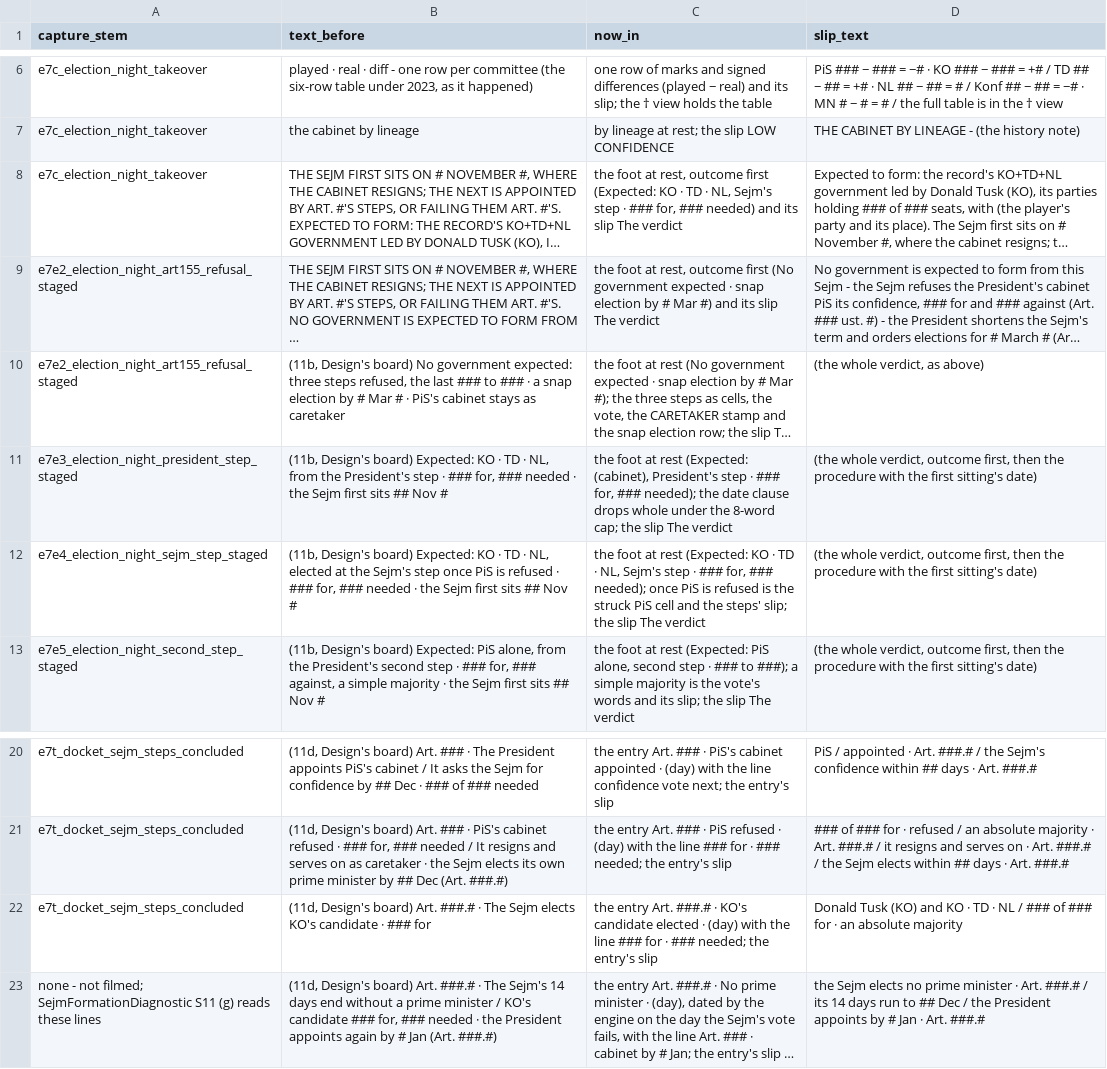
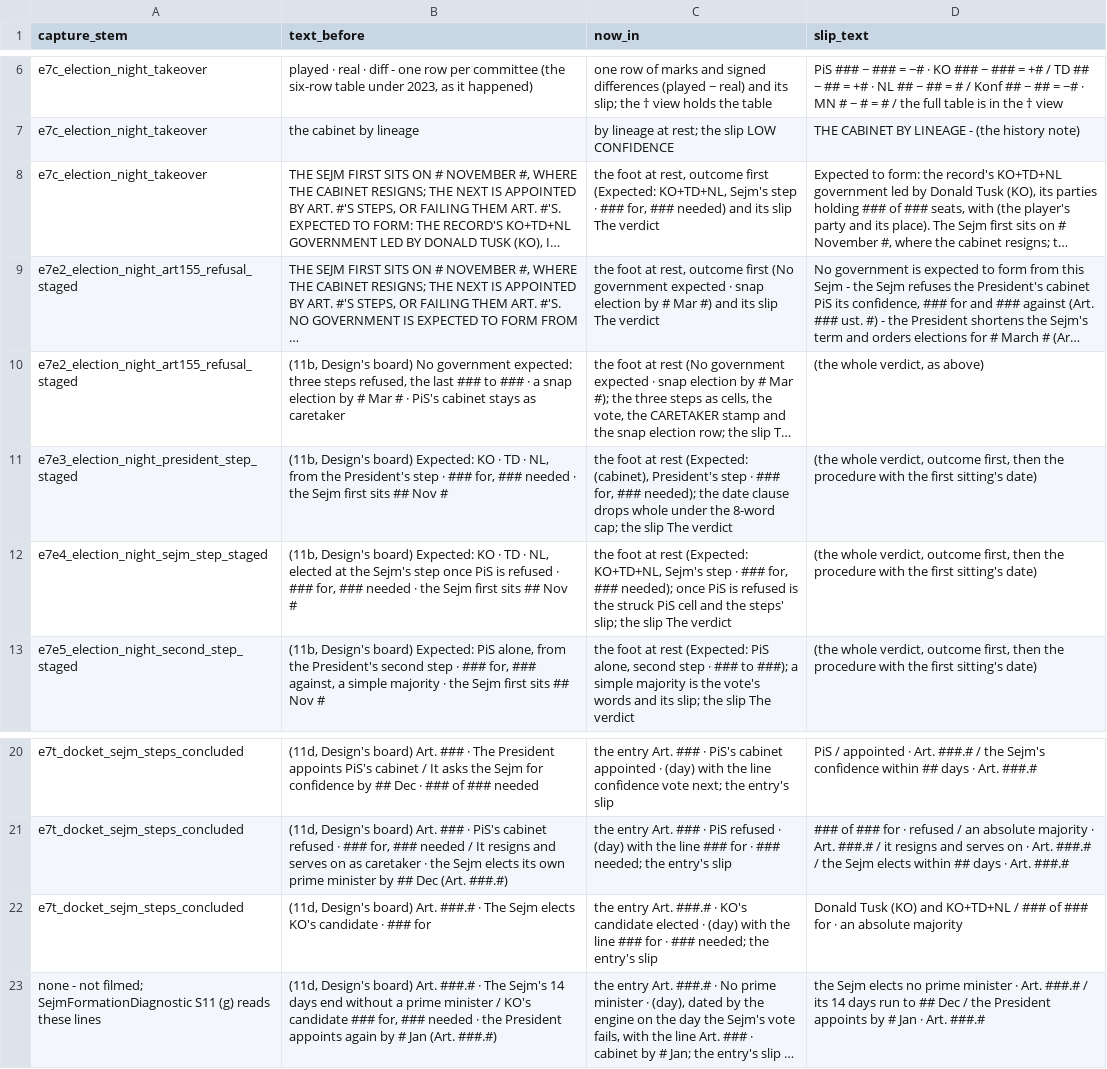
Before and after one commit to Bippen/PoliSim, a TSV file: docs/declutter/moved_s11pl.tsv, drawn as a sheet; only a part is shown, gaps mark what is left out; long unchanged cells end in …; the diff names each change by its address in the sheet, - before the commit and + after, or states it on an @@ line.

```diff
--- a/docs/declutter/moved_s11pl.tsv
+++ b/docs/declutter/moved_s11pl.tsv
-C8 (now_in): …first (Expected: KO · TD · NL, Sejm's step…
+C8 (now_in): …first (Expected: KO+TD+NL, Sejm's step…
-C12 (now_in): …rest (Expected: KO · TD · NL, Sejm's step…
+C12 (now_in): …rest (Expected: KO+TD+NL, Sejm's step…
-D22 (slip_text): …(KO) and KO · TD · NL / ###…
+D22 (slip_text): …(KO) and KO+TD+NL / ###…
```
Also changed, not shown: Tools/film_scope.tsv, 15 other files.
